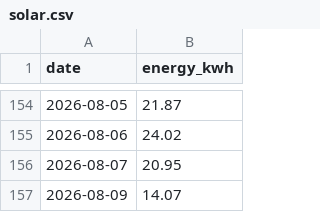
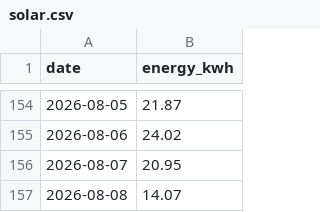
Before and after one commit to eggplantbren/Solar, a CSV file: solar.csv, drawn as a sheet; only a part is shown, gaps mark what is left out.

Commit message:
Fixed erroneous date

```diff
--- a/solar.csv
+++ b/solar.csv
@@ -156,2 +156,2 @@ date,energy_kwh
 "2026-08-07",20.95
-"2026-08-09",14.07
+"2026-08-08",14.07
```
